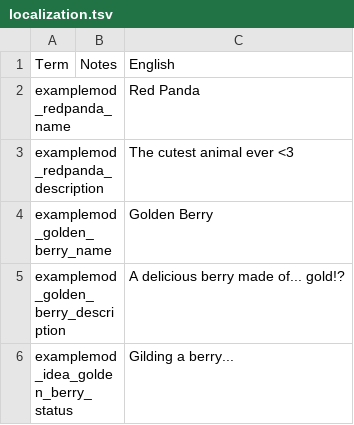
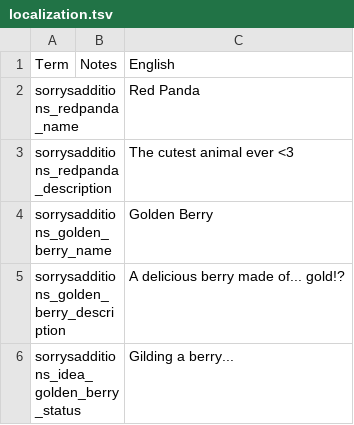
Before and after one commit to SorryStore/Sorrys-Additions, a TSV file: localization.tsv, drawn as a sheet.

Commit message:
First addition + rebrand
renamed the mod to Sorry's Additions, to be more broad

Added new card Golden Berry, its a tutorial addition but i'll keep it for flavor

```diff
--- a/localization.tsv
+++ b/localization.tsv
@@ -1,6 +1,6 @@
 Term	Notes	English
-examplemod_redpanda_name		Red Panda
-examplemod_redpanda_description		The cutest animal ever <3
-examplemod_golden_berry_name		Golden Berry
-examplemod_golden_berry_description		A delicious berry made of... gold!?
-examplemod_idea_golden_berry_status		Gilding a berry...
+sorrysadditions_redpanda_name		Red Panda
+sorrysadditions_redpanda_description		The cutest animal ever <3
+sorrysadditions_golden_berry_name		Golden Berry
+sorrysadditions_golden_berry_description		A delicious berry made of... gold!?
+sorrysadditions_idea_golden_berry_status		Gilding a berry...
```
Also changed, not shown: 7 other files.
